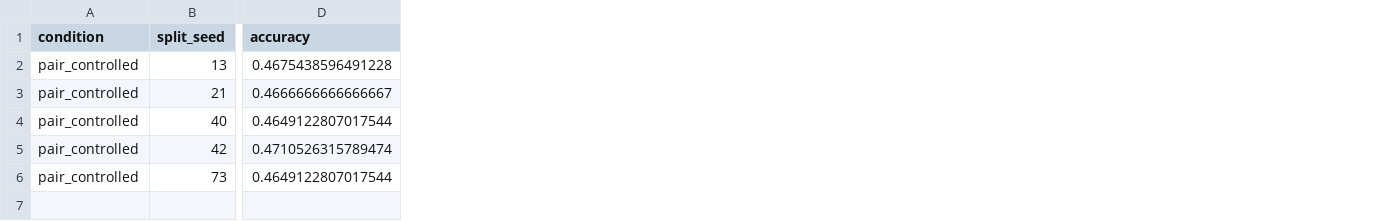
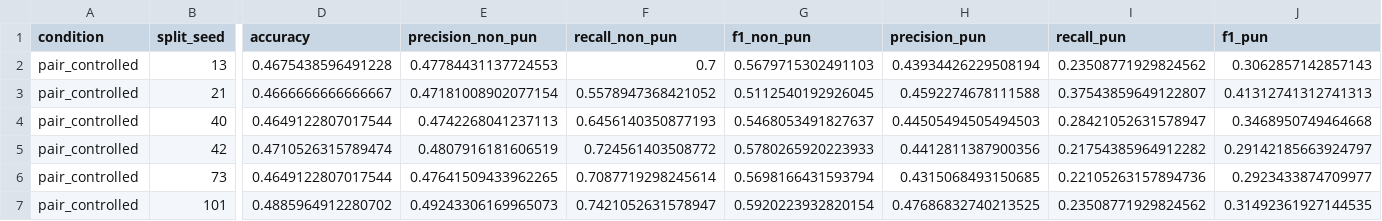
Before and after one commit to avelando/pun-detection-split-analysis, a CSV file: results/ensemble/pair_controlled/runs.csv, drawn as a sheet; only a part is shown, gaps mark what is left out; rows hold the shown columns only; the diff names each change by its address in the sheet, - before the commit and + after, or states it on an @@ line.

```diff
--- a/results/ensemble/pair_controlled/runs.csv
+++ b/results/ensemble/pair_controlled/runs.csv
+column E (precision_non_pun), rows 2-6: 0.47784431137724553 | 0.47181008902077154 | 0.4742268041237113 | 0.4807916181606519 | 0.47641509433962265
+column F (recall_non_pun), rows 2-6: 0.7 | 0.5578947368421052 | 0.6456140350877193 | 0.724561403508772 | 0.7087719298245614
+column G (f1_non_pun), rows 2-6: 0.5679715302491103 | 0.5112540192926045 | 0.5468053491827637 | 0.5780265920223933 | 0.5698166431593794
+column H (precision_pun), rows 2-6: 0.43934426229508194 | 0.4592274678111588 | 0.44505494505494503 | 0.4412811387900356 | 0.4315068493150685
+column I (recall_pun), rows 2-6: 0.23508771929824562 | 0.37543859649122807 | 0.28421052631578947 | 0.21754385964912282 | 0.22105263157894736
+column J (f1_pun), rows 2-6: 0.3062857142857143 | 0.41312741312741313 | 0.3468950749464668 | 0.29142185663924797 | 0.2923433874709977
+row 7: pair_controlled | 101 | 0.4885964912280702 | 0.49243306169965073 | 0.7421052631578947 | 0.5920223932820154 | 0.47686832740213525 | 0.23508771929824562 | 0.31492361927144535
```
Also changed, not shown: results/ensemble/all_runs.csv, results/ensemble/error_analysis_all.csv, 43 other files.
